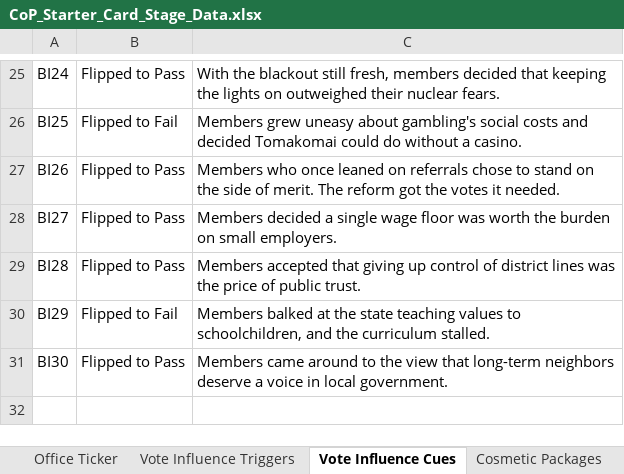
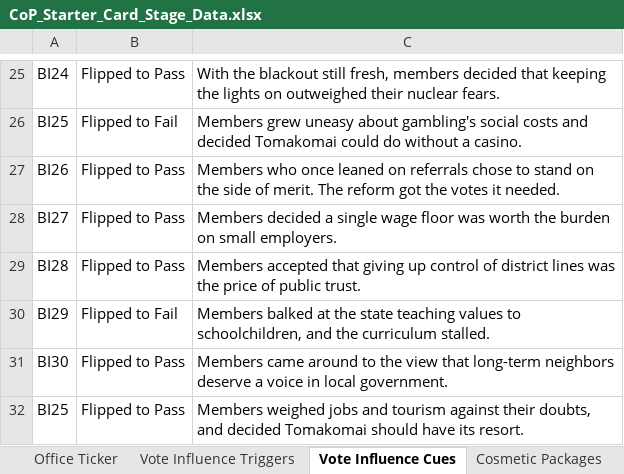
Before and after one commit to Lotusmonogatari/CoP-Deckbuilder, an Excel workbook: design/CoP_Starter_Card_Stage_Data.xlsx, sheet Vote Influence Cues, drawn as a sheet; only a part is shown, gaps mark what is left out; values as stored, in another font and other column widths than the file's, no borders; the diff names each change by its address in the sheet, - before the commit and + after, or states it on an @@ line.

```diff
--- a/design/CoP_Starter_Card_Stage_Data.xlsx (sheet Vote Influence Cues)
+++ b/design/CoP_Starter_Card_Stage_Data.xlsx (sheet Vote Influence Cues)
+row 32: BI25 | Flipped to Pass | Members weighed jobs and tourism against their doubts, and decided Tomakomai should have its resort.
```
Also changed, not shown: sheet Vote Tally & Swing, formulas that keep their value, 6 other files.
